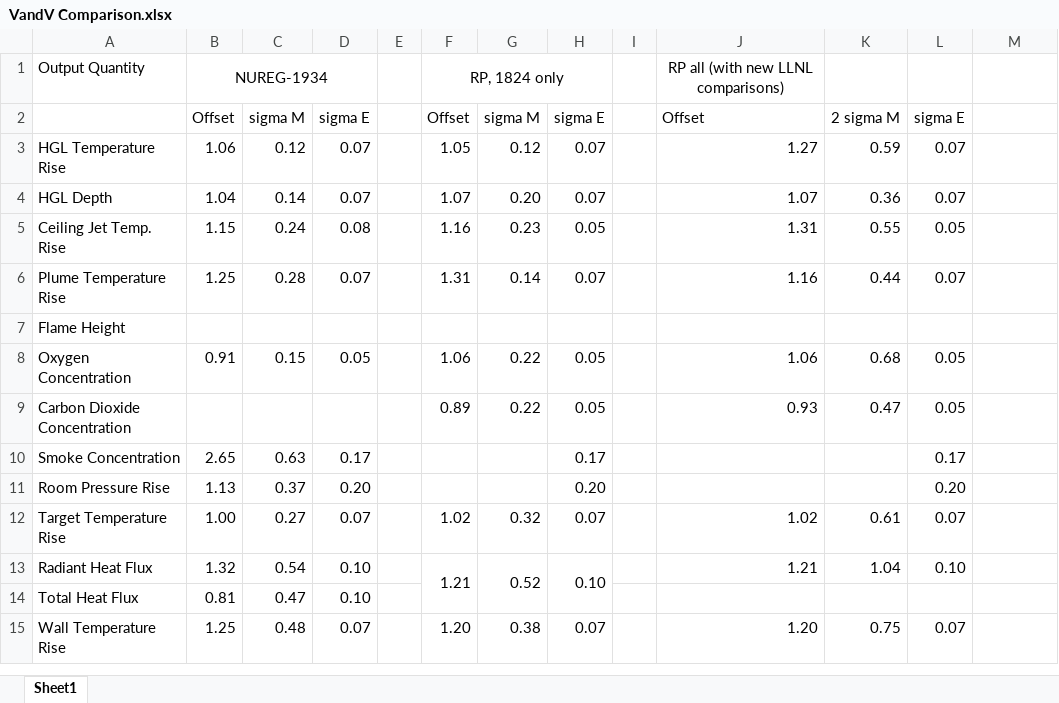
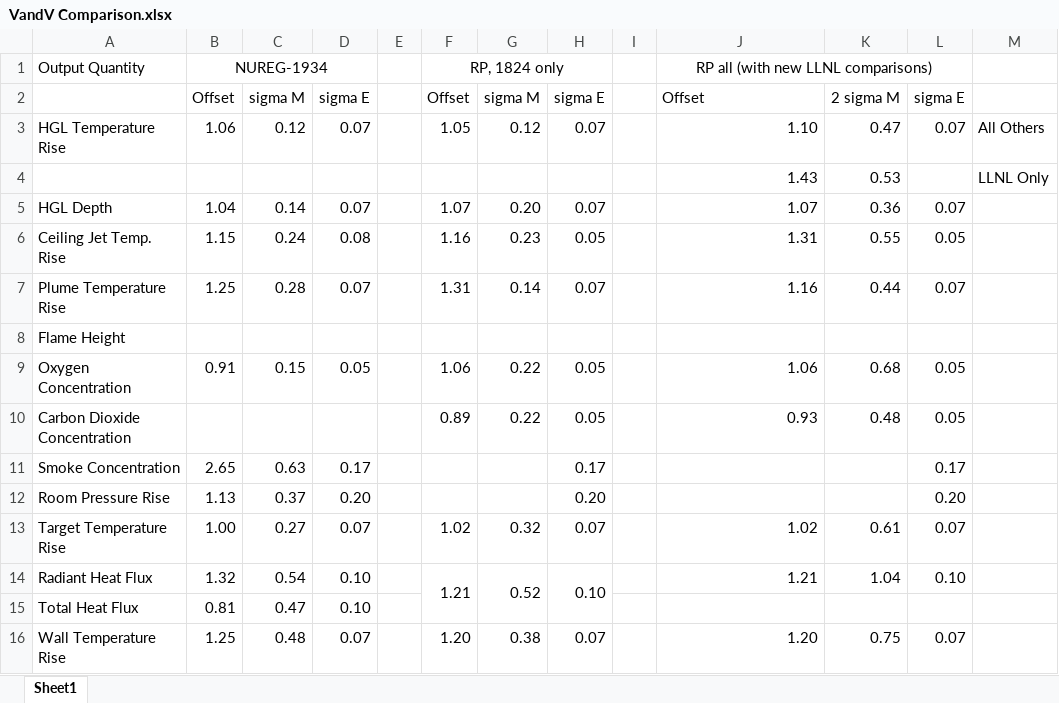
Before and after one commit to firesmokebot/cfast, an Excel workbook: Validation/VandV Comparison.xlsx, sheet Sheet1, drawn as a sheet; values as stored, in another font and other column widths than the file's, no borders; addresses are those after the commit; the diff names each change by its address in the sheet, - before the commit and + after, or states it on an @@ line.

```diff
--- a/Validation/VandV Comparison.xlsx (sheet Sheet1)
+++ b/Validation/VandV Comparison.xlsx (sheet Sheet1)
+J1:L1 merged
-J3: 1.27
+J3: 1.10
-K3: 0.59
+K3: 0.47
-M3: (empty)
+M3: All Others
+row 4:  |  |  |  |  |  |  |  |  | 1.43 | 0.53 |  | LLNL Only
-K10: 0.47
+K10: 0.48
```
Also changed, not shown: 3 other files.
